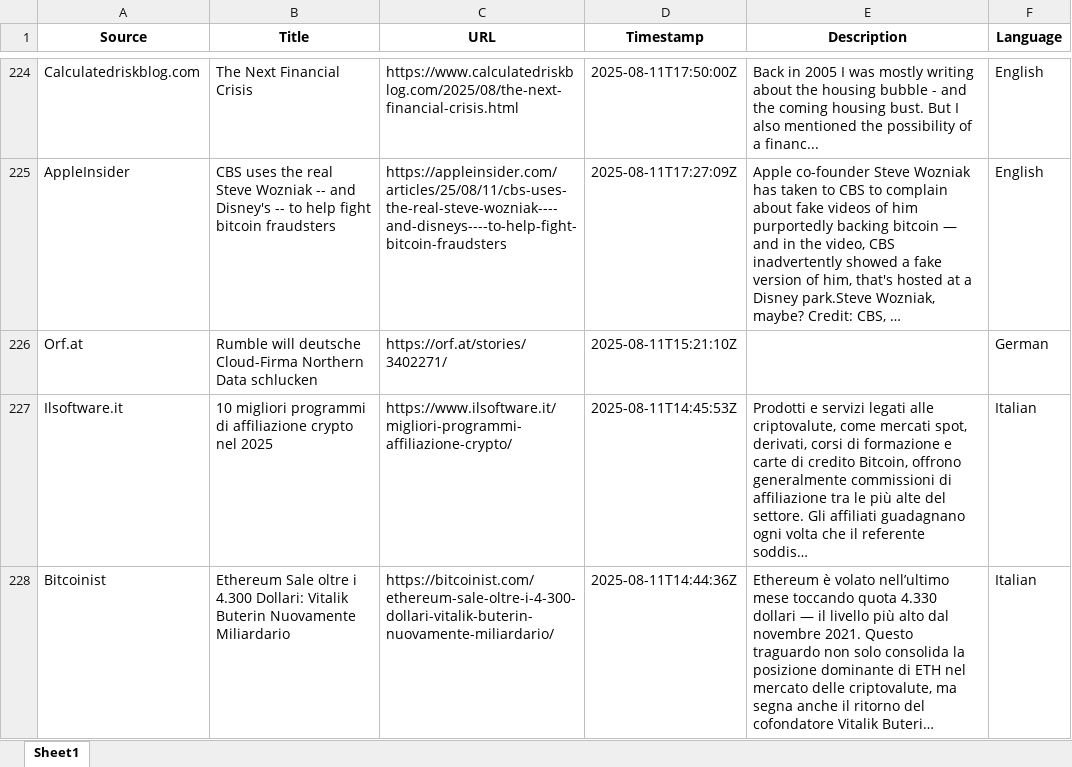
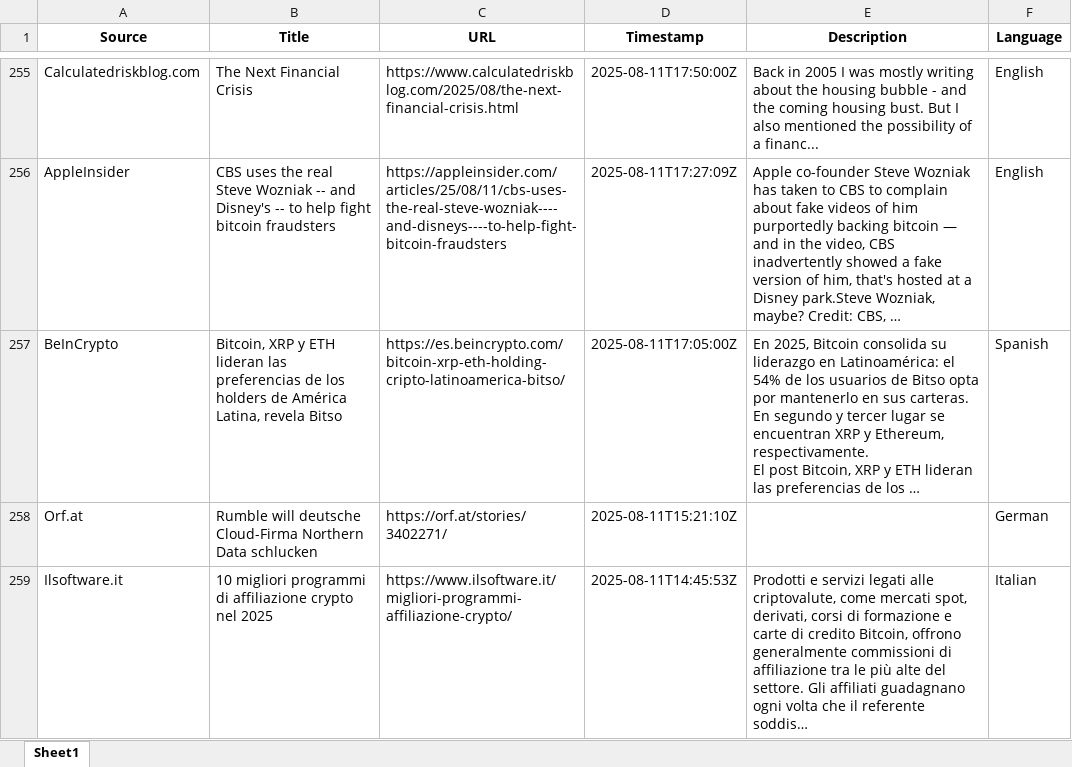
Before and after one commit to Vis4Sense/student-projects, an Excel workbook: 2025-summer/Ashley Beebakee/src/data/newsapi_crypto_dataset.xlsx, sheet Sheet1, drawn as a sheet; only a part is shown, gaps mark what is left out; the shorter side is filled out with more unchanged rows; long unchanged cells end in …; values as stored, in another font and other column widths than the file's, no borders; ↵ is a line break in a cell; the diff covers the shown part only; the diff names each change by its address in the sheet, - before the commit and + after, or states it on an @@ line.

```diff
--- a/2025-summer/Ashley Beebakee/src/data/newsapi_crypto_dataset.xlsx (sheet Sheet1)
+++ b/2025-summer/Ashley Beebakee/src/data/newsapi_crypto_dataset.xlsx (sheet Sheet1)
+row 257: BeInCrypto | Bitcoin, XRP y ETH lideran las preferencias de los holders de América Latina, revela Bitso | https://es.beincrypto.com/bitcoin-xrp-eth-holding-cripto-latinoamerica-bitso/ | 2025-08-11T17:05:00Z | En 2025, Bitcoin consolida su liderazgo en Latinoamérica: el 54% de los usuarios de Bitso opta por mantenerlo en sus carteras. ↵ En segundo y tercer lugar se encuentran XRP y Ethereum, respectivamente. ↵ El post Bitcoin, XRP y ETH lideran las preferencias de los … | Spanish
```
Also changed, not shown: 39 added rows and 17 moved rows elsewhere in this sheet, 2025-summer/Ashley Beebakee/src/data/reddit_crypto_dataset.xlsx, 1 other file.
